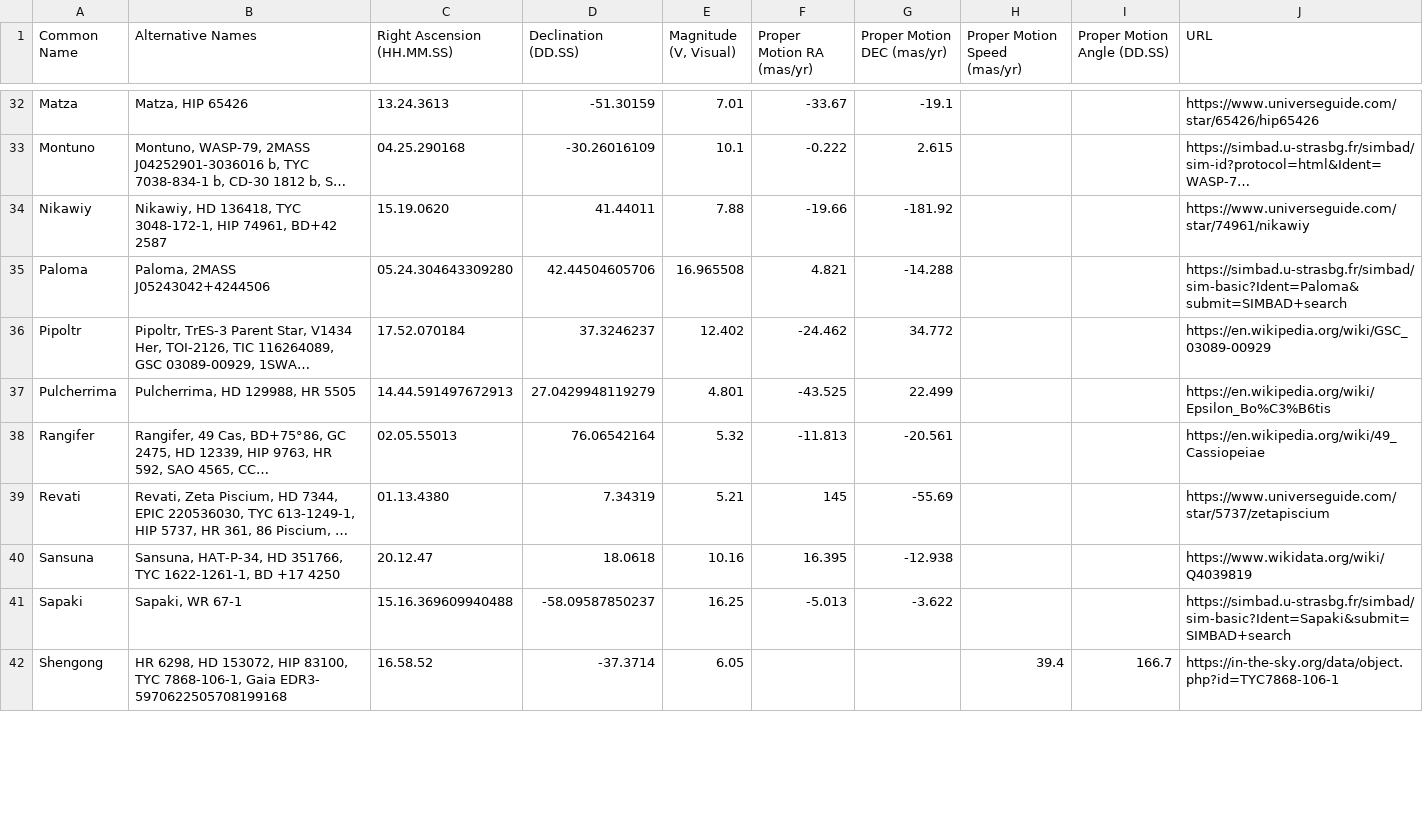
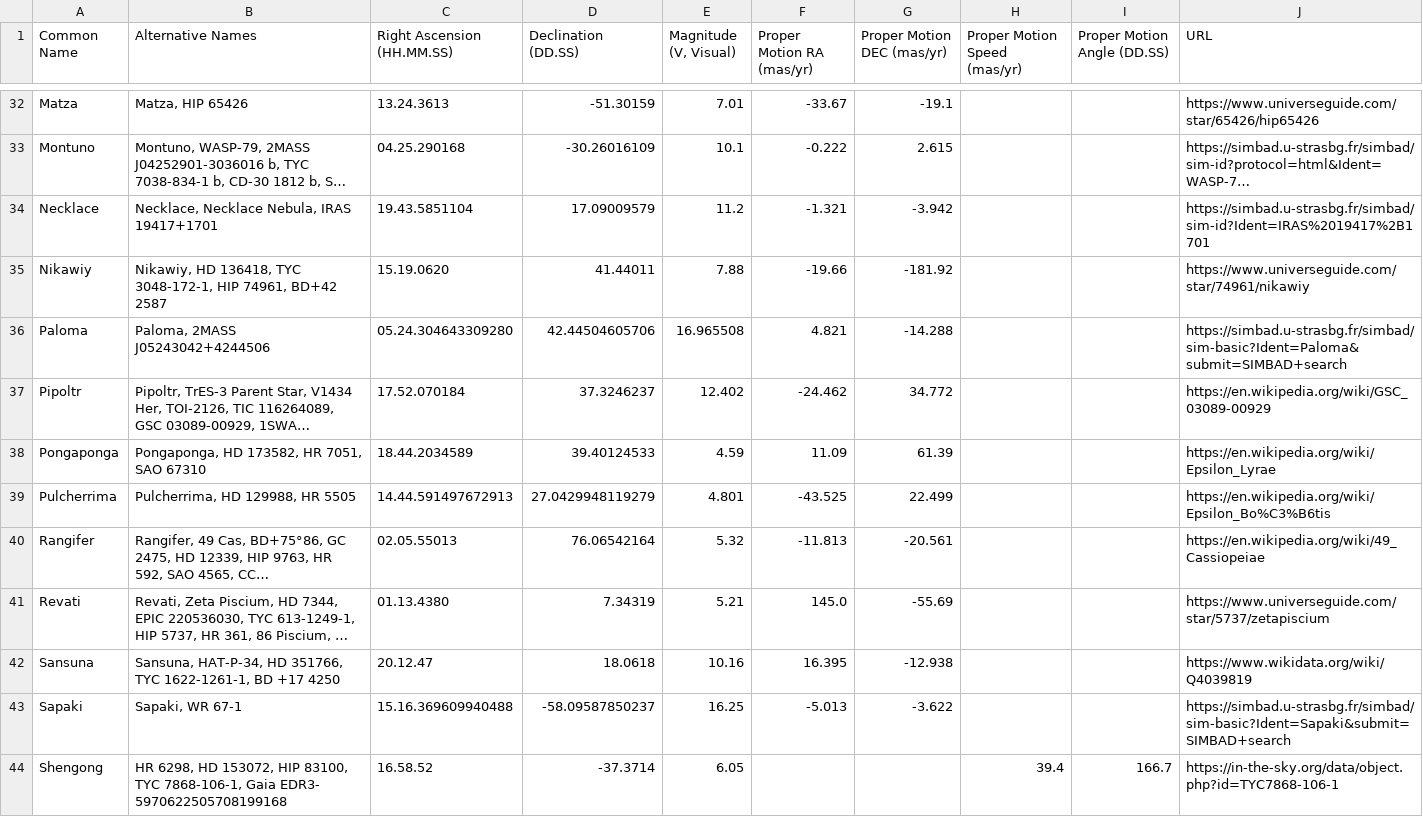
Before and after one commit to cyschneck/iau-star-names, a CSV file: data/0_missing_manual.csv, drawn as a sheet; only a part is shown, gaps mark what is left out; long unchanged cells end in …; addresses are those after the commit; the diff covers the shown part only; the diff names each change by its address in the sheet, - before the commit and + after, or states it on an @@ line.

```diff
--- a/data/0_missing_manual.csv
+++ b/data/0_missing_manual.csv
+row 34: Necklace | Necklace, Necklace Nebula, IRAS 19417+1701 | 19.43.5851104 | 17.09009579 | 11.2 | -1.321 | -3.942 |  |  | https://simbad.u-strasbg.fr/simbad/sim-id?Ident=IRAS%2019417%2B1701
+row 38: Pongaponga | Pongaponga, HD 173582, HR 7051, SAO 67310 | 18.44.2034589 | 39.40124533 | 4.59 | 11.09 | 61.39 |  |  | https://en.wikipedia.org/wiki/Epsilon_Lyrae
-F41 (Proper Motion RA (mas/yr)): 145
+F41 (Proper Motion RA (mas/yr)): 145.0
```
Also changed, not shown: 2 added rows, 1 removed row and 7 edited cells elsewhere in this file, data/0_backup_links.csv, data/2_inthesky_star_data.csv, 3 other files.
